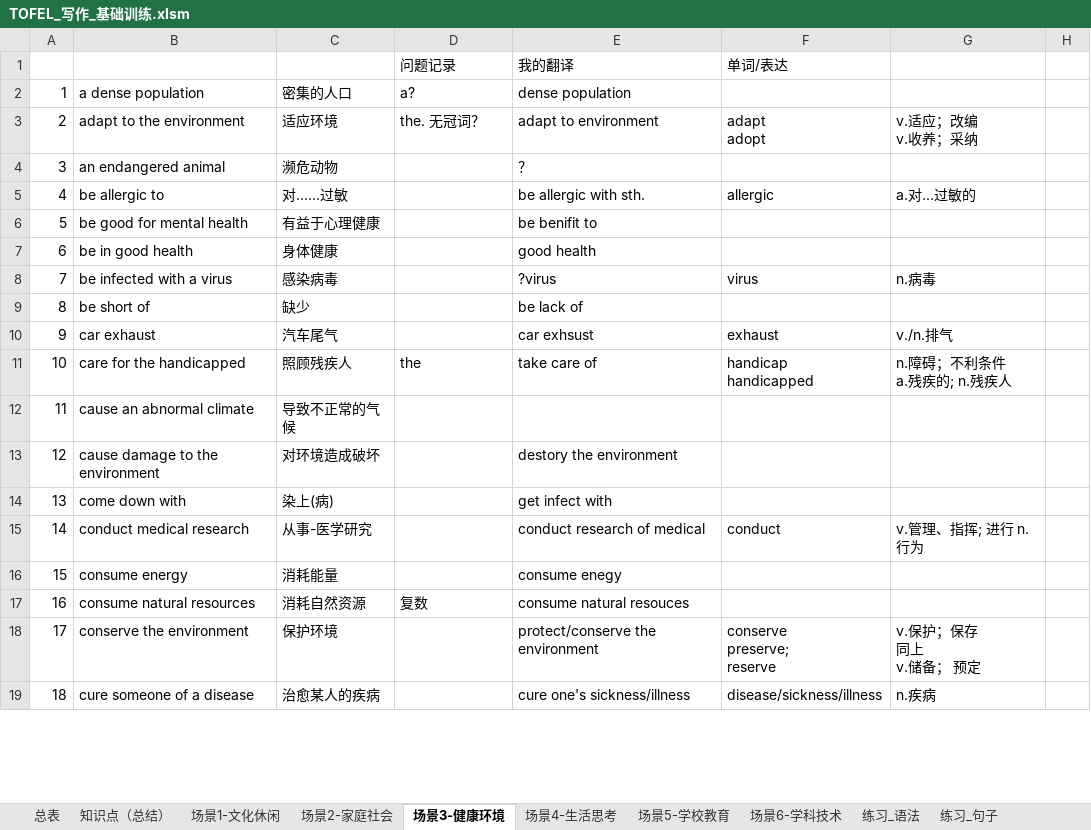
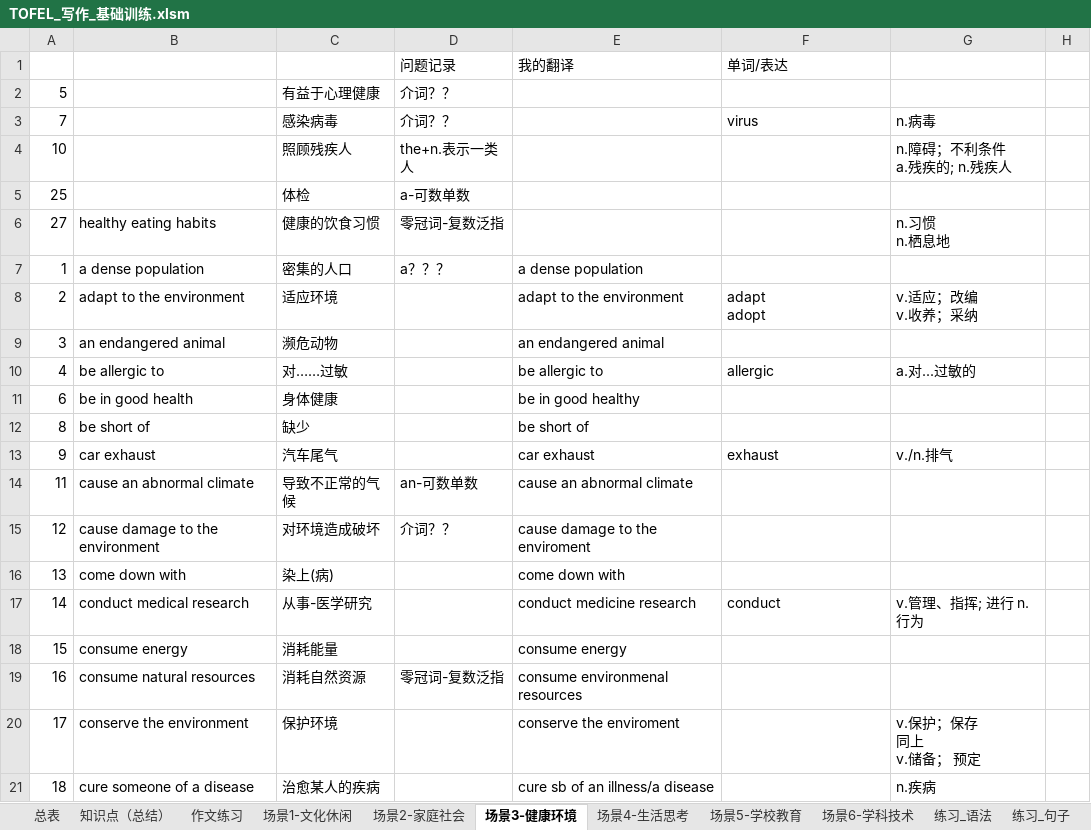
Before and after one commit to HiJody/TOFEL_STUDY, an Excel workbook: TOFEL_写作_基础训练.xlsm, sheet 场景3-健康环境, drawn as a sheet; only a part is shown; values as stored, in another font and other column widths than the file's, no cell formats; removed rows and columns are numbered as before the commit, all else as after; ↵ is a line break in a cell; the diff covers the shown part only; the diff names each change by its address in the sheet, - before the commit and + after, or states it on an @@ line.

```diff
--- a/TOFEL_写作_基础训练.xlsm (sheet 场景3-健康环境)
+++ b/TOFEL_写作_基础训练.xlsm (sheet 场景3-健康环境)
+sheet tab: 作文练习
+row 2: 5 |  | 有益于心理健康 | 介词？？
+row 3: 7 |  | 感染病毒 | 介词？？ |  | virus | n.病毒
+row 4: 10 |  | 照顾残疾人 | the+n.表示一类人 |  |  | n.障碍；不利条件 ↵ a.残疾的; n.残疾人
+row 5: 25 |  | 体检 | a-可数单数
+row 6: 27 | healthy eating habits | 健康的饮食习惯 | 零冠词-复数泛指 |  |  | n.习惯 ↵ n.栖息地
-D7: a?
+D7: a？？？
-E7: dense population
+E7: a dense population
-D8: the. 无冠词？
+D8: (empty)
-E8: adapt to environment
+E8: adapt to the environment
-E9: ？
+E9: an endangered animal
-E10: be allergic with sth.
+E10: be allergic to
-row 6: 5 | be good for mental health | 有益于心理健康 |  | be benifit to
-E11: good health
+E11: be in good healthy
-row 8: 7 | be infected with a virus | 感染病毒 |  | ?virus | virus | n.病毒
-E12: be lack of
+E12: be short of
-E13: car exhsust
+E13: car exhaust
-row 11: 10 | care for the handicapped | 照顾残疾人 | the | take care of | handicap ↵ handicapped | n.障碍；不利条件 ↵ a.残疾的; n.残疾人
-D14: (empty)
+D14: an-可数单数
-E14: (empty)
+E14: cause an abnormal climate
-D15: (empty)
+D15: 介词？？
-E15: destory the environment
+E15: cause damage to the enviroment
-E16: get infect with
+E16: come down with
-E17: conduct research of medical
+E17: conduct medicine research
-E18: consume enegy
+E18: consume energy
-D19: 复数
+D19: 零冠词-复数泛指
-E19: consume natural resouces
+E19: consume environmenal resources
-E20: protect/conserve the environment
+E20: conserve the enviroment
-F20: conserve ↵ preserve; ↵ reserve
+F20: (empty)
-E21: cure one's sickness/illness
+E21: cure sb of an illness/a disease
-F21: disease/sickness/illness
+F21: (empty)
```
Also changed, not shown: 13 added rows, 2 removed rows and 57 edited cells elsewhere in this sheet, sheet 场景2-家庭社会, sheet 练习-场景3, sheet 练习-场景1, sheet 知识点（总结）, sheet 场景1-文化休闲, sheet 练习-场景2, cell formats, 6 other files.
